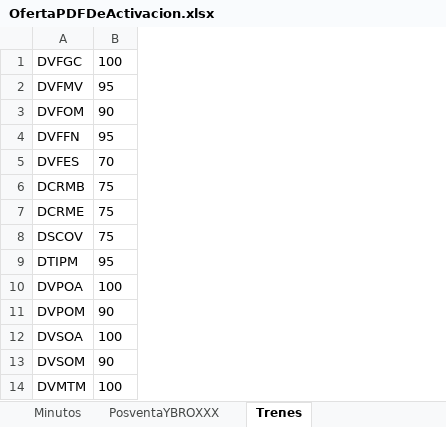
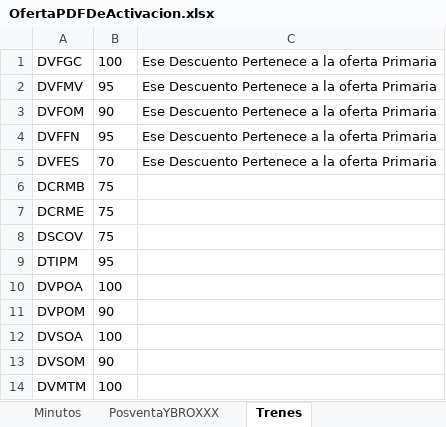
Before and after one commit to ahm22508/Automation_Oferta_And_Anexion_De_Cif_Cases, an Excel workbook: OfertaPDFDeActivacion.xlsx, sheet Trenes, drawn as a sheet; only a part is shown; values as stored, in another font and other column widths than the file's, no borders; the diff names each change by its address in the sheet, - before the commit and + after, or states it on an @@ line.

```diff
--- a/OfertaPDFDeActivacion.xlsx (sheet Trenes)
+++ b/OfertaPDFDeActivacion.xlsx (sheet Trenes)
+column C, rows 1-5: all Ese Descuento Pertenece a la oferta Primaria
```
Also changed, not shown: 1 other file.
